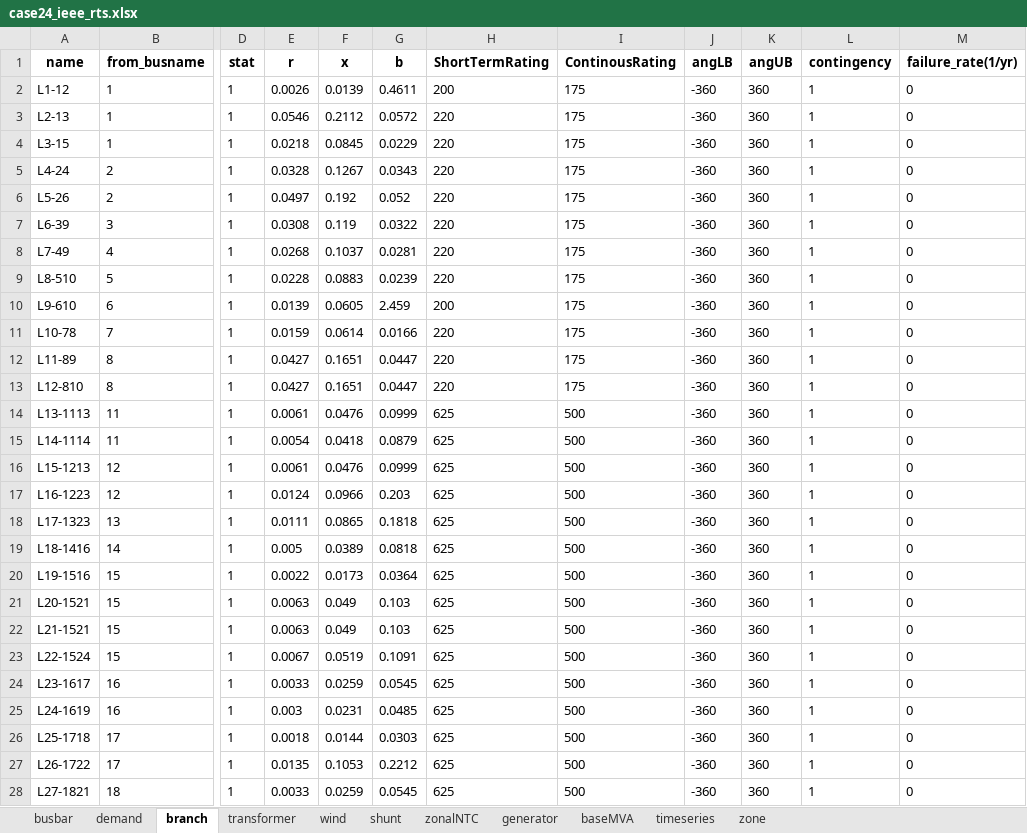
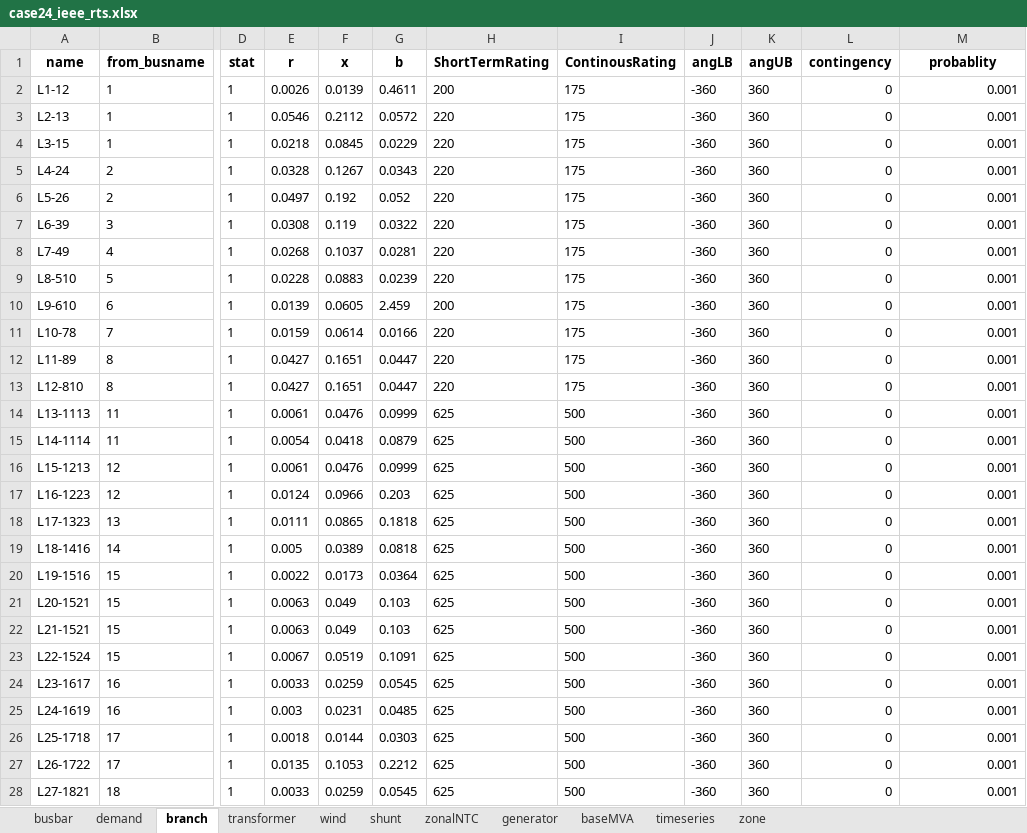
Before and after one commit to bukhsh/oats, an Excel workbook: testcases/case24_ieee_rts.xlsx, sheet branch, drawn as a sheet; only a part is shown, gaps mark what is left out; values as stored, in another font and other column widths than the file's, no borders; the diff covers the shown part only; the diff names each change by its address in the sheet, - before the commit and + after, or states it on an @@ line.

```diff
--- a/testcases/case24_ieee_rts.xlsx (sheet branch)
+++ b/testcases/case24_ieee_rts.xlsx (sheet branch)
-M1: failure_rate(1/yr)
+M1: probablity
-L2:L28 (contingency): 1
+L2:L28 (contingency): 0
-M2:M28 (probablity): 0
+M2:M28 (probablity): 0.001
```
Also changed, not shown: 12 edited cells elsewhere in this sheet, sheet transformer, sheet generator, results/results.xlsx, 16 other files.
